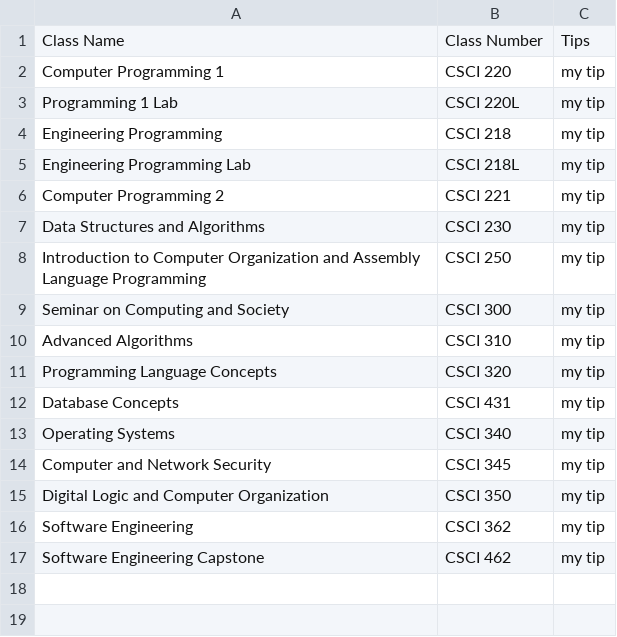
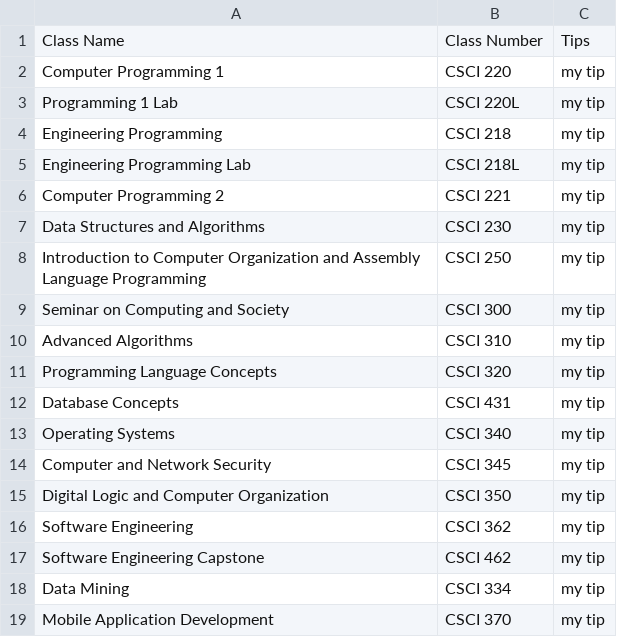
Before and after one commit to Hammersleygg/coursify, a CSV file: public/classCSV.csv, drawn as a sheet; the diff names each change by its address in the sheet, - before the commit and + after, or states it on an @@ line.

```diff
--- a/public/classCSV.csv
+++ b/public/classCSV.csv
+row 18: Data Mining | CSCI 334 | my tip
+row 19: Mobile Application Development | CSCI 370 | my tip
```
Also changed, not shown: 1 other file.
